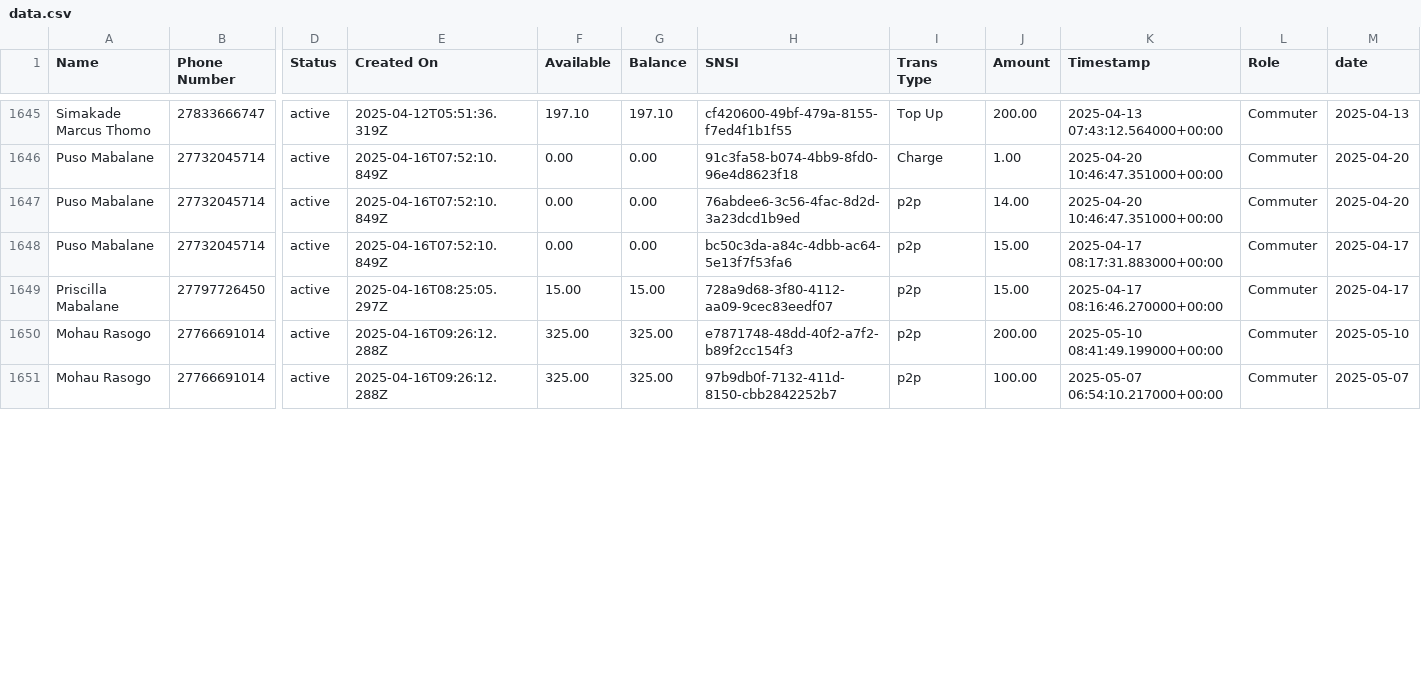
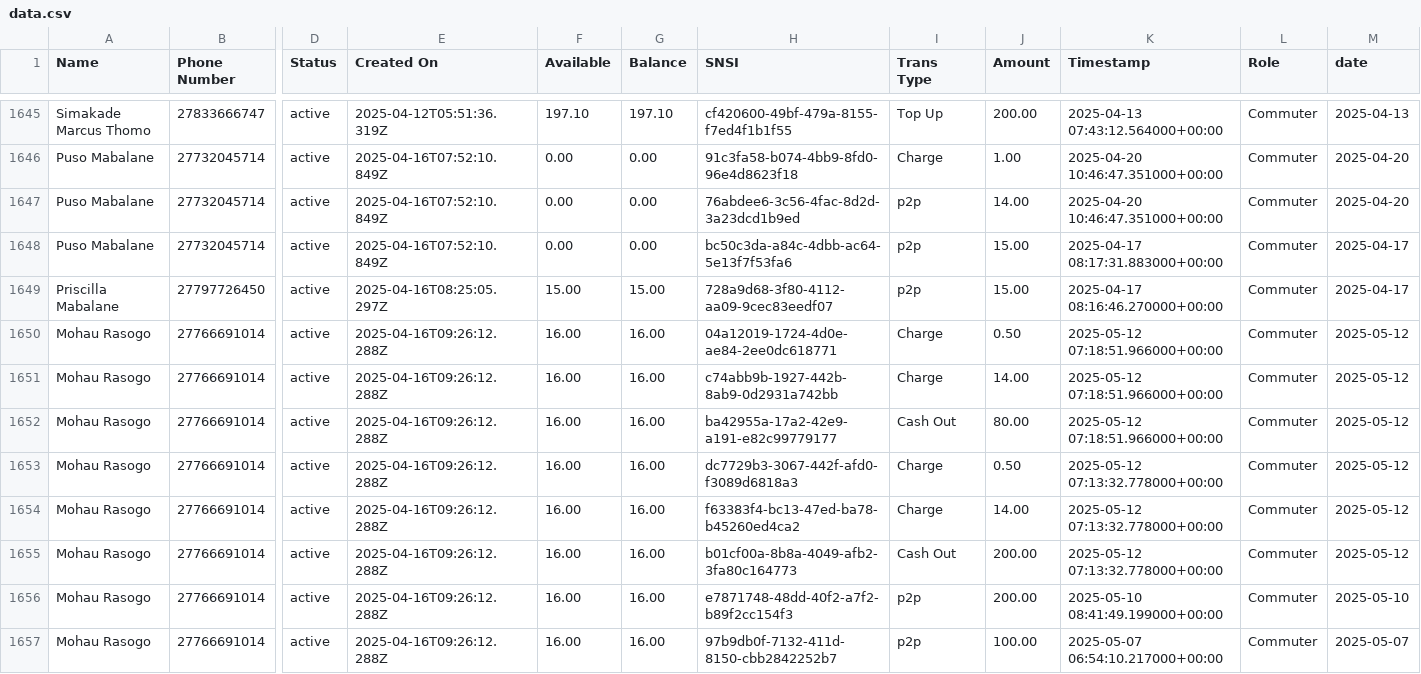
Before and after one commit to Kamal-Moha/WiTaxi-Pay-Analytics-Bhadala, a CSV file: Data/data.csv, drawn as a sheet; only a part is shown, gaps mark what is left out; addresses are those after the commit; rows hold the shown columns only; the diff covers the shown part only; the diff names each change by its address in the sheet, - before the commit and + after, or states it on an @@ line.

```diff
--- a/Data/data.csv
+++ b/Data/data.csv
+row 1650: Mohau Rasogo | 27766691014 | active | 2025-04-16T09:26:12.288Z | 16.00 | 16.00 | 04a12019-1724-4d0e-ae84-2ee0dc618771 | Charge | 0.50 | 2025-05-12 07:18:51.966000+00:00 | Commuter | 2025-05-12
+row 1651: Mohau Rasogo | 27766691014 | active | 2025-04-16T09:26:12.288Z | 16.00 | 16.00 | c74abb9b-1927-442b-8ab9-0d2931a742bb | Charge | 14.00 | 2025-05-12 07:18:51.966000+00:00 | Commuter | 2025-05-12
+row 1652: Mohau Rasogo | 27766691014 | active | 2025-04-16T09:26:12.288Z | 16.00 | 16.00 | ba42955a-17a2-42e9-a191-e82c99779177 | Cash Out | 80.00 | 2025-05-12 07:18:51.966000+00:00 | Commuter | 2025-05-12
+row 1653: Mohau Rasogo | 27766691014 | active | 2025-04-16T09:26:12.288Z | 16.00 | 16.00 | dc7729b3-3067-442f-afd0-f3089d6818a3 | Charge | 0.50 | 2025-05-12 07:13:32.778000+00:00 | Commuter | 2025-05-12
+row 1654: Mohau Rasogo | 27766691014 | active | 2025-04-16T09:26:12.288Z | 16.00 | 16.00 | f63383f4-bc13-47ed-ba78-b45260ed4ca2 | Charge | 14.00 | 2025-05-12 07:13:32.778000+00:00 | Commuter | 2025-05-12
+row 1655: Mohau Rasogo | 27766691014 | active | 2025-04-16T09:26:12.288Z | 16.00 | 16.00 | b01cf00a-8b8a-4049-afb2-3fa80c164773 | Cash Out | 200.00 | 2025-05-12 07:13:32.778000+00:00 | Commuter | 2025-05-12
-F1656:F1657 (Available): 325.00
+F1656:F1657 (Available): 16.00
-G1656:G1657 (Balance): 325.00
+G1656:G1657 (Balance): 16.00
```
Also changed, not shown: 3 added rows and 8 edited cells elsewhere in this file, Data/accts_data.csv.
